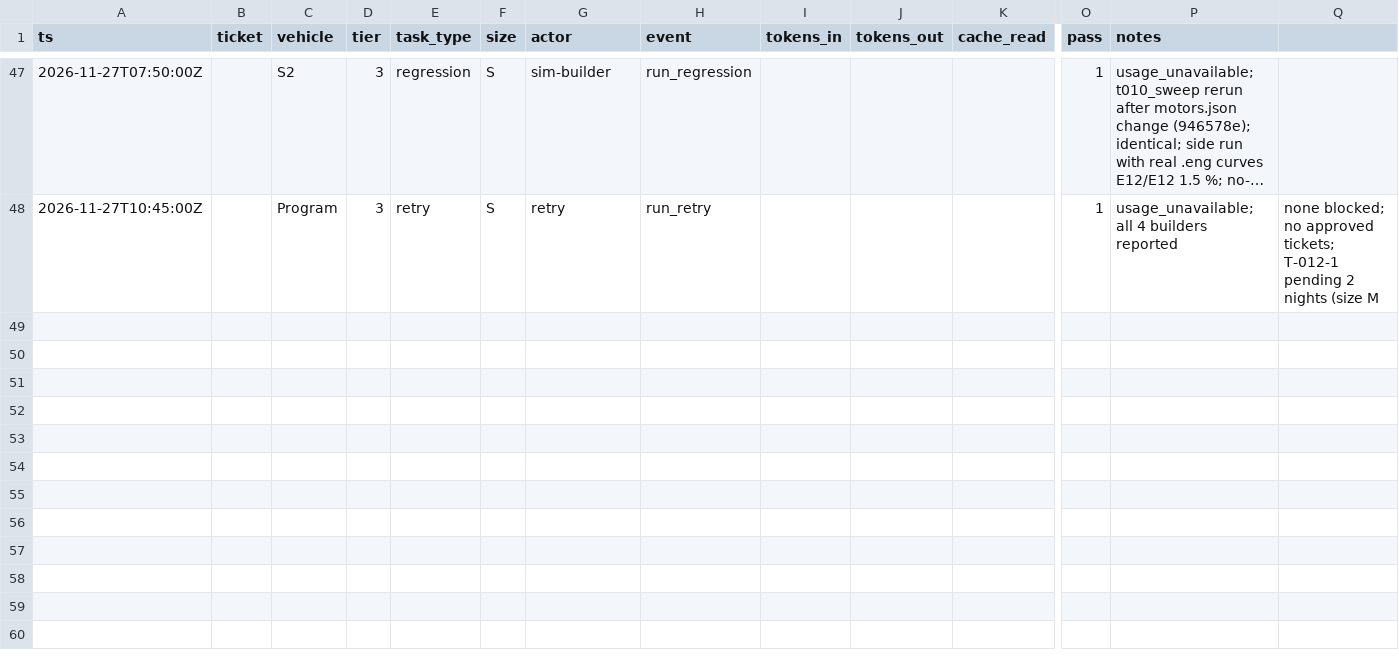
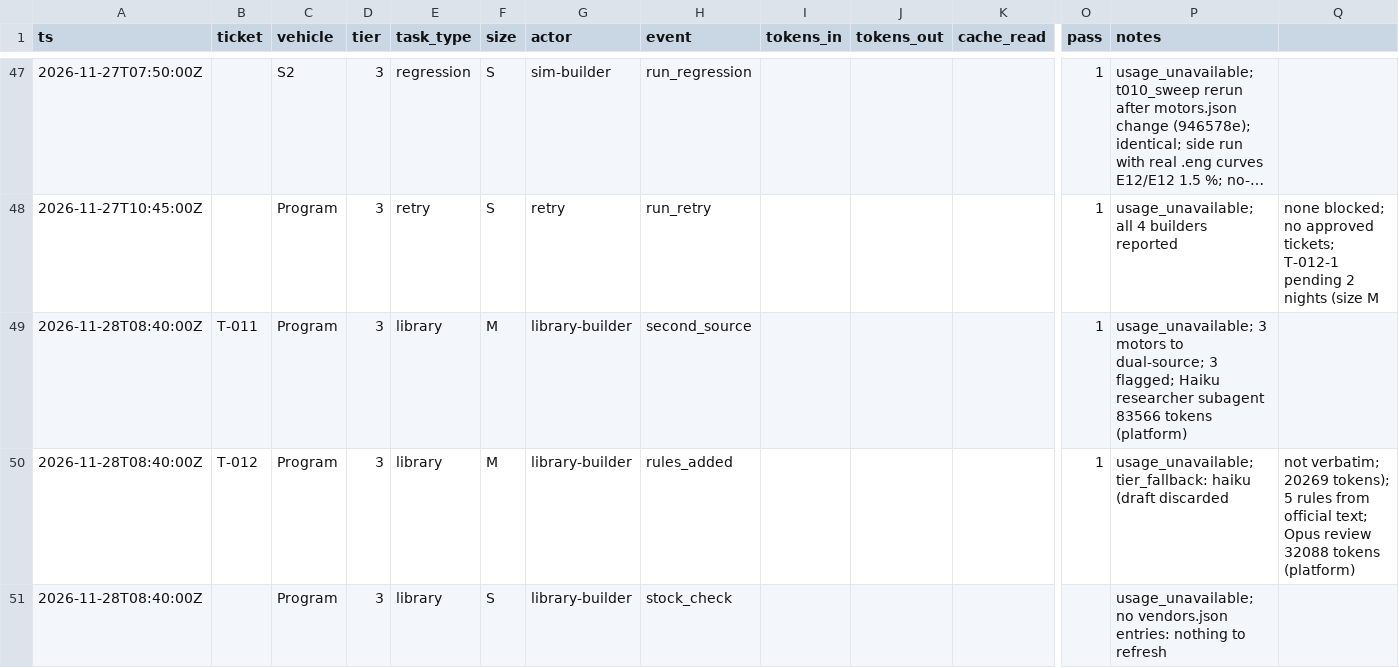
Before and after one commit to abboudberoual/scoudouc, a CSV file: metrics/events.csv, drawn as a sheet; only a part is shown, gaps mark what is left out; long unchanged cells end in …; rows hold the shown columns only; the diff names each change by its address in the sheet, - before the commit and + after, or states it on an @@ line.

```diff
--- a/metrics/events.csv
+++ b/metrics/events.csv
+row 49: 2026-11-28T08:40:00Z | T-011 | Program | 3 | library | M | library-builder | second_source |  |  |  | 1 | usage_unavailable; 3 motors to dual-source; 3 flagged; Haiku researcher subagent 83566 tokens (platform)
+row 50: 2026-11-28T08:40:00Z | T-012 | Program | 3 | library | M | library-builder | rules_added |  |  |  | 1 | usage_unavailable; tier_fallback: haiku (draft discarded | not verbatim; 20269 tokens); 5 rules from official text; Opus review 32088 tokens (platform)
+row 51: 2026-11-28T08:40:00Z |  | Program | 3 | library | S | library-builder | stock_check |  |  |  |  | usage_unavailable; no vendors.json entries: nothing to refresh
```
Also changed, not shown: 3 other files.
